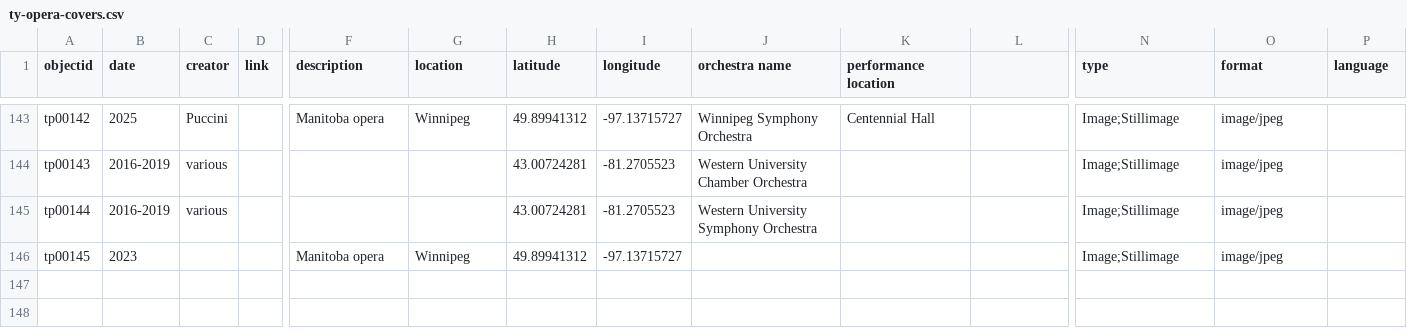
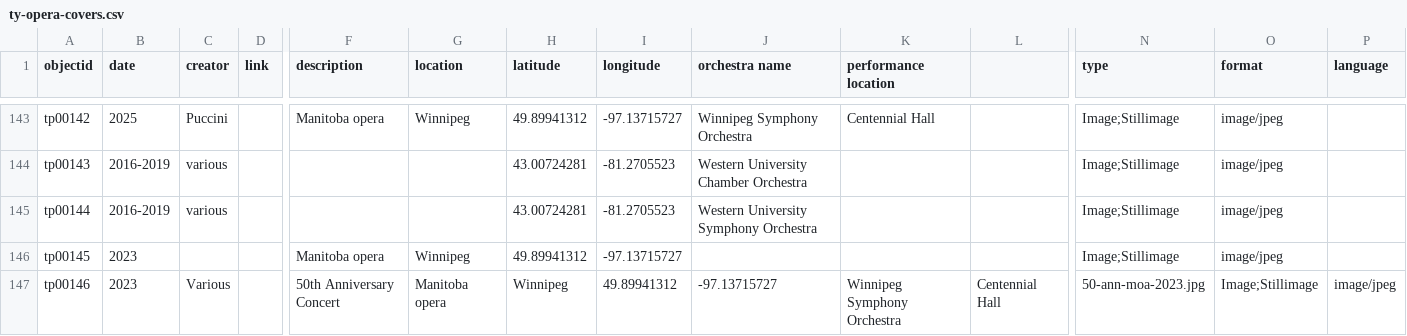
Before and after one commit to Bibliojo/Ty-Paterson, a CSV file: _data/ty-opera-covers.csv, drawn as a sheet; only a part is shown, gaps mark what is left out; rows hold the shown columns only; the diff names each change by its address in the sheet, - before the commit and + after, or states it on an @@ line.

```diff
--- a/_data/ty-opera-covers.csv
+++ b/_data/ty-opera-covers.csv
+row 147: tp00146 | 2023 | Various |  | 50th Anniversary Concert | Manitoba opera | Winnipeg | 49.89941312 | -97.13715727 | Winnipeg Symphony Orchestra | Centennial Hall | 50-ann-moa-2023.jpg | Image;Stillimage | image/jpeg
```
